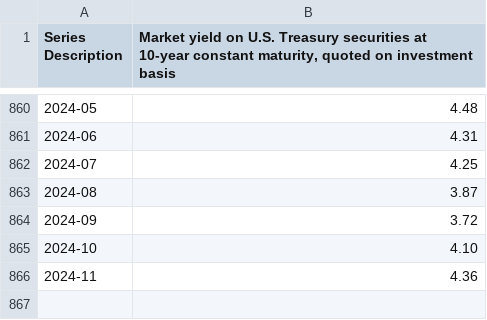
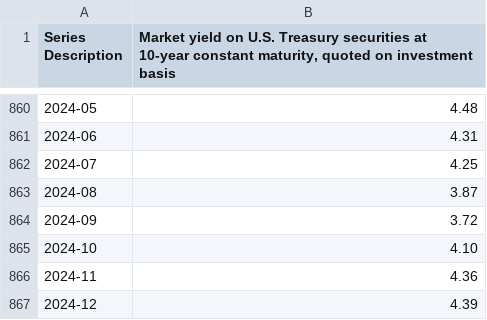
Before and after one commit to datasets/bond-yields-us-10y, a CSV file: archive/h15-m.csv, drawn as a sheet; only a part is shown, gaps mark what is left out; the diff names each change by its address in the sheet, - before the commit and + after, or states it on an @@ line.

```diff
--- a/archive/h15-m.csv
+++ b/archive/h15-m.csv
+row 867: 2024-12 | 4.39
```
Also changed, not shown: data/monthly.csv, 1 other file.
